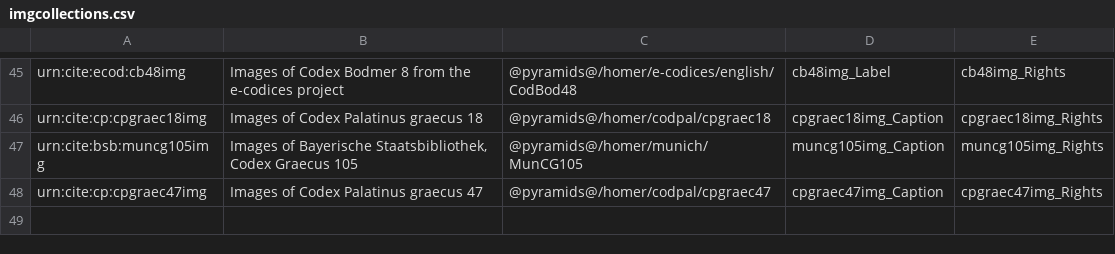
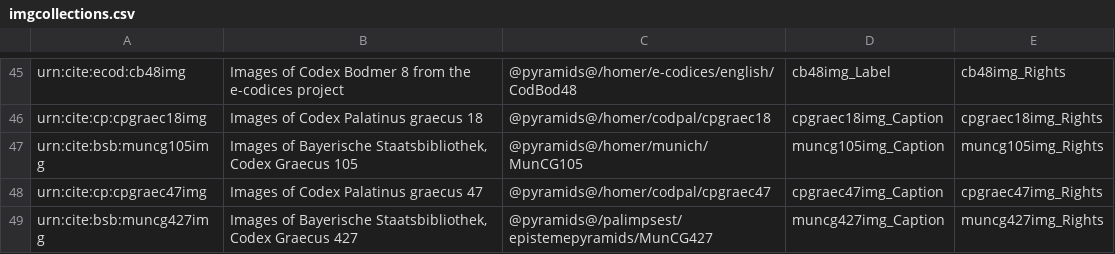
Before and after one commit to openmss/mss, a CSV file: extension-images/imgcollections.csv, drawn as a sheet; only a part is shown, gaps mark what is left out; the diff names each change by its address in the sheet, - before the commit and + after, or states it on an @@ line.

```diff
--- a/extension-images/imgcollections.csv
+++ b/extension-images/imgcollections.csv
+row 49: urn:cite:bsb:muncg427img | Images of Bayerische Staatsbibliothek, Codex Graecus 427 | @pyramids@/palimpsest/epistemepyramids/MunCG427 | muncg427img_Caption | muncg427img_Rights
```
Also changed, not shown: 2 other files.
